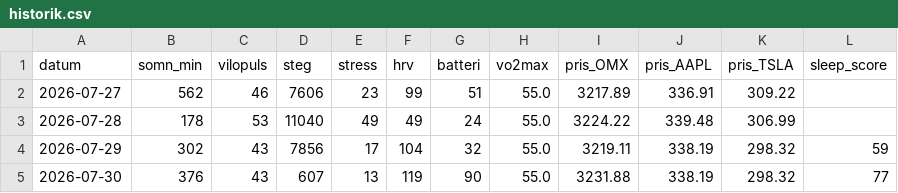
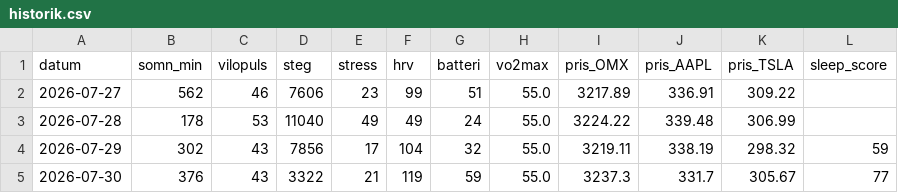
Before and after one commit to Lilmacke/Markus-hub-, a CSV file: historik.csv, drawn as a sheet.

```diff
--- a/historik.csv
+++ b/historik.csv
@@ -4,2 +4,2 @@ datum,somn_min,vilopuls,steg,stress,hrv,batteri,vo2max,pris_OMX,pris_AAPL,pris_T
 2026-07-29,302,43,7856,17,104,32,55.0,3219.11,338.19,298.32,59
-2026-07-30,376,43,607,13,119,90,55.0,3231.88,338.19,298.32,77
+2026-07-30,376,43,3322,21,119,59,55.0,3237.3,331.7,305.67,77
```
Also changed, not shown: 2 other files.
